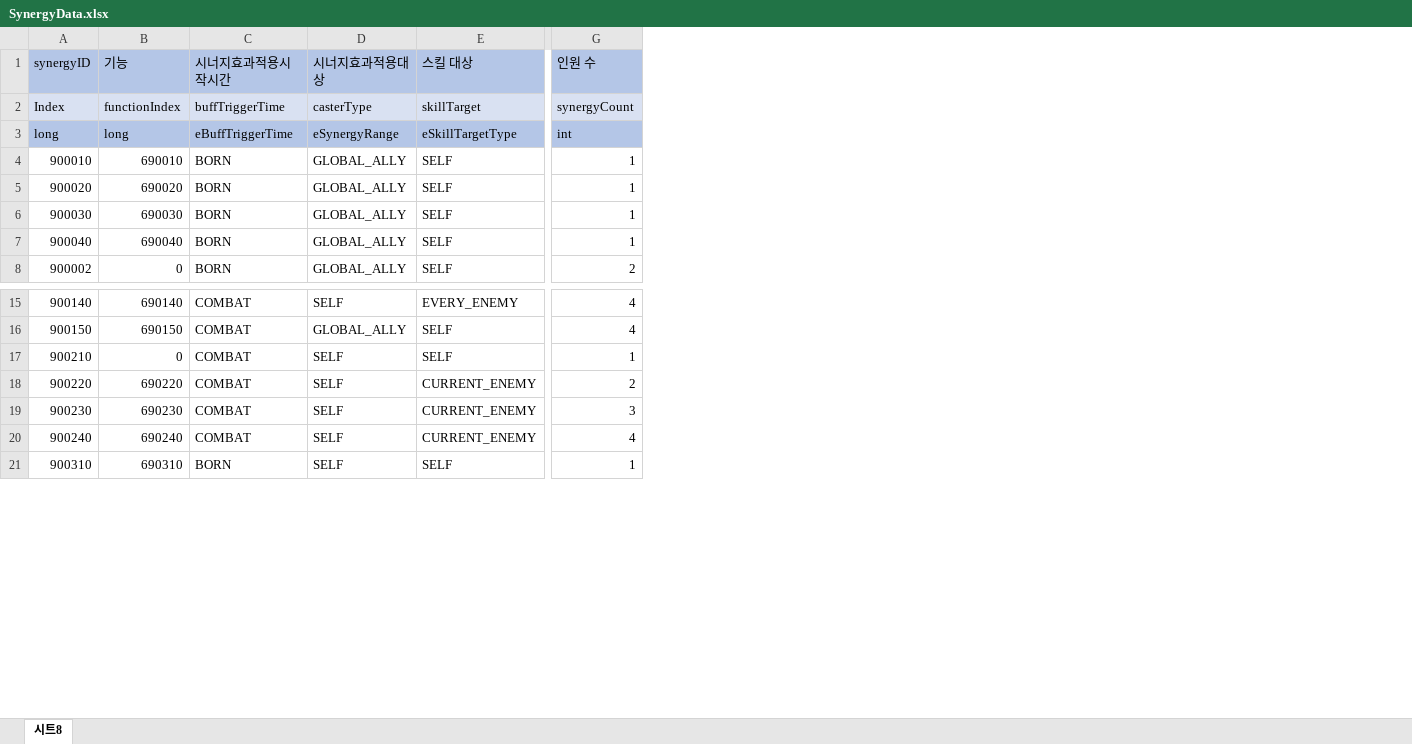
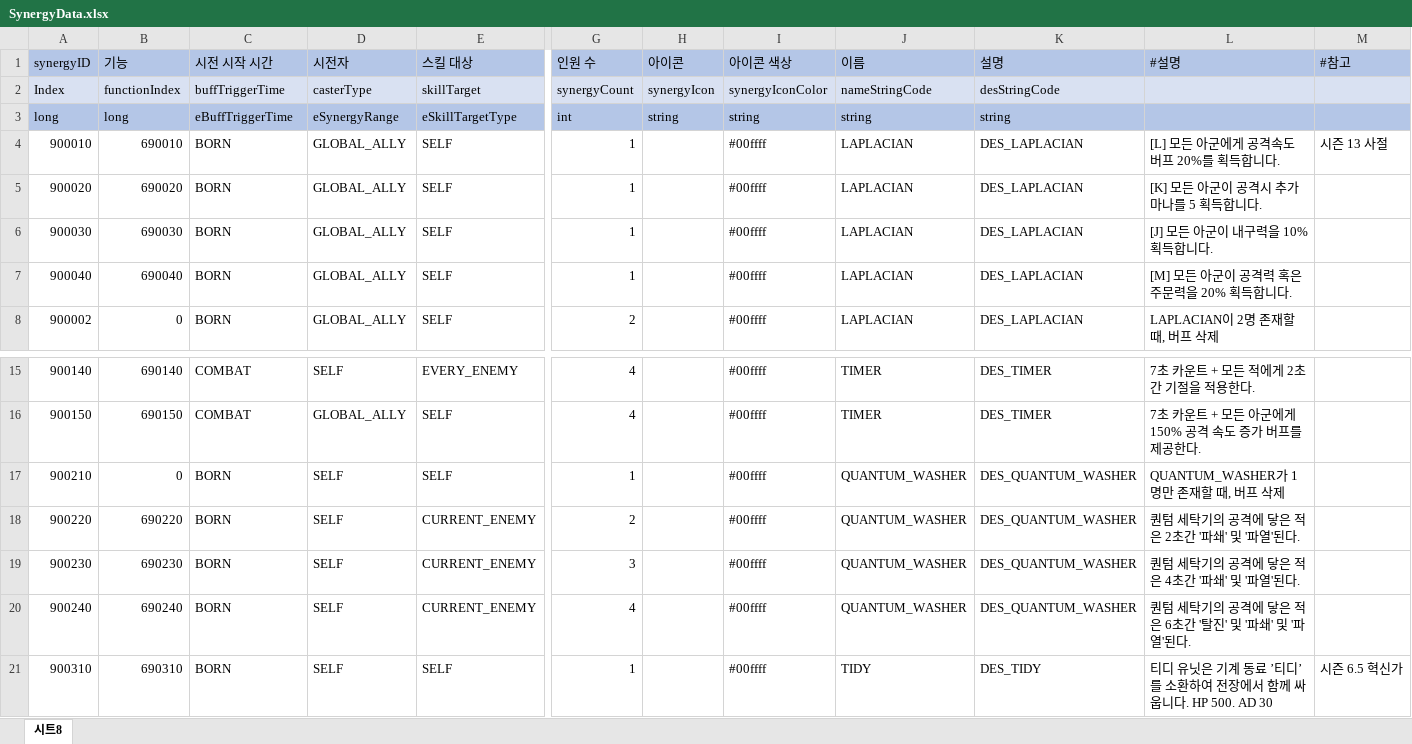
Before and after one commit to leejhee/DG_Project, an Excel workbook: DataGenerator/XLSXS/SynergyData.xlsx, sheet 시트8, drawn as a sheet; only a part is shown, gaps mark what is left out; values as stored, in another font and other column widths than the file's, no borders; the diff names each change by its address in the sheet, - before the commit and + after, or states it on an @@ line.

```diff
--- a/DataGenerator/XLSXS/SynergyData.xlsx (sheet 시트8)
+++ b/DataGenerator/XLSXS/SynergyData.xlsx (sheet 시트8)
+column H (아이콘), rows 2-3: synergyIcon | string
+column I (아이콘 색상), rows 2-8: synergyIconColor | string | #00ffff | #00ffff | #00ffff | #00ffff | #00ffff; rows 15-21: all #00ffff
+column J (이름), rows 2-8: nameStringCode | string | LAPLACIAN | LAPLACIAN | LAPLACIAN | LAPLACIAN | LAPLACIAN; rows 15-21: TIMER | TIMER | QUANTUM_WASHER | QUANTUM_WASHER | QUANTUM_WASHER | QUANTUM_WASHER | TIDY
+column K (설명), rows 2-8: desStringCode | string | DES_LAPLACIAN | DES_LAPLACIAN | DES_LAPLACIAN | DES_LAPLACIAN | DES_LAPLACIAN; rows 15-21: DES_TIMER | DES_TIMER | DES_QUANTUM_WASHER | DES_QUANTUM_WASHER | DES_QUANTUM_WASHER | DES_QUANTUM_WASHER | DES_TIDY
+column L (#설명), rows 4-8: [L] 모든 아군에게 공격속도 버프 20%를 획득합니다. | [K] 모든 아군이 공격시 추가 마나를 5 획득합니다. | [J] 모든 아군이 내구력을 10% 획득합니다. | [M] 모든 아군이 공격력 혹은 주문력을 20% 획득합니다. | LAPLACIAN이 2명 존재할 때, 버프 삭제; rows 15-21: 7초 카운트 + 모든 적에게 2초간 기절을 적용한다. | 7초 카운트 + 모든 아군에게 150% 공격 속도 증가 버프를 제공한다. | QUANTUM_WASHER가 1명만 존재할 때, 버프 삭제 | 퀀텀 세탁기의 공격에 닿은 적은 2초간 '파쇄' 및 '파열'된다. | 퀀텀 세탁기의 공격에 닿은 적은 4초간 '파쇄' 및 '파열'된다. | 퀀텀 세탁기의 공격에 닿은 적은 6초간 '탈진' 및 '파쇄' 및 '파열'된다. | 티디 유닛은 기계 동료 ’티디’를 소환하여 전장에서 함께 싸웁니다. HP 500. AD 30
+column M (#참고), row 4: 시즌 13 사절; row 21: 시즌 6.5 혁신가
-C1: 시너지효과적용시작시간
+C1: 시전 시작 시간
-D1: 시너지효과적용대상
+D1: 시전자
-C17:C20 (시전 시작 시간): COMBAT
+C17:C20 (시전 시작 시간): BORN
```
Also changed, not shown: DataGenerator/XLSXS/FunctionData.xlsx, DataGenerator/XLSXS/ItemSubStatData.xlsx, 16 other files.
